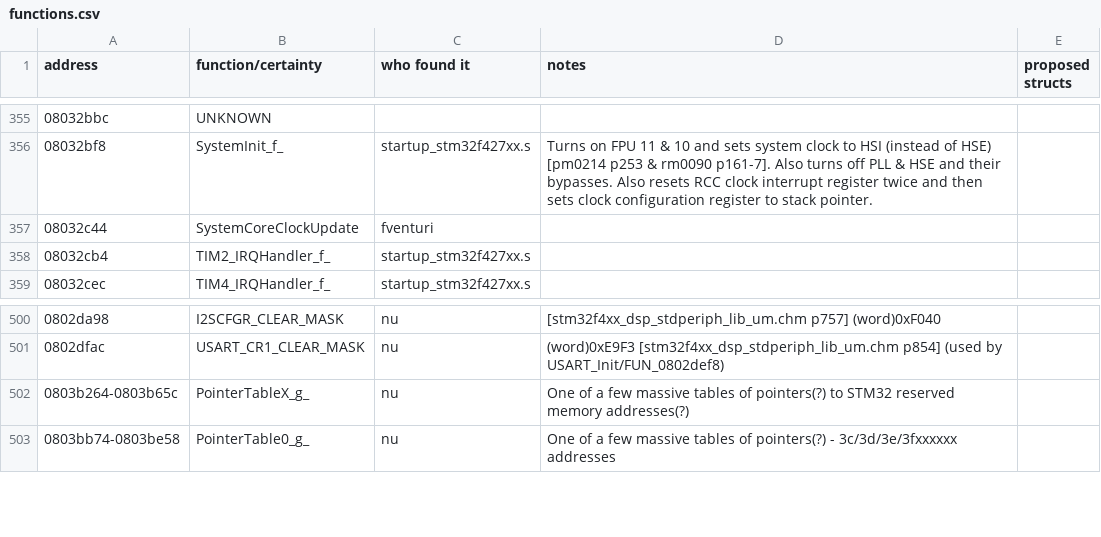
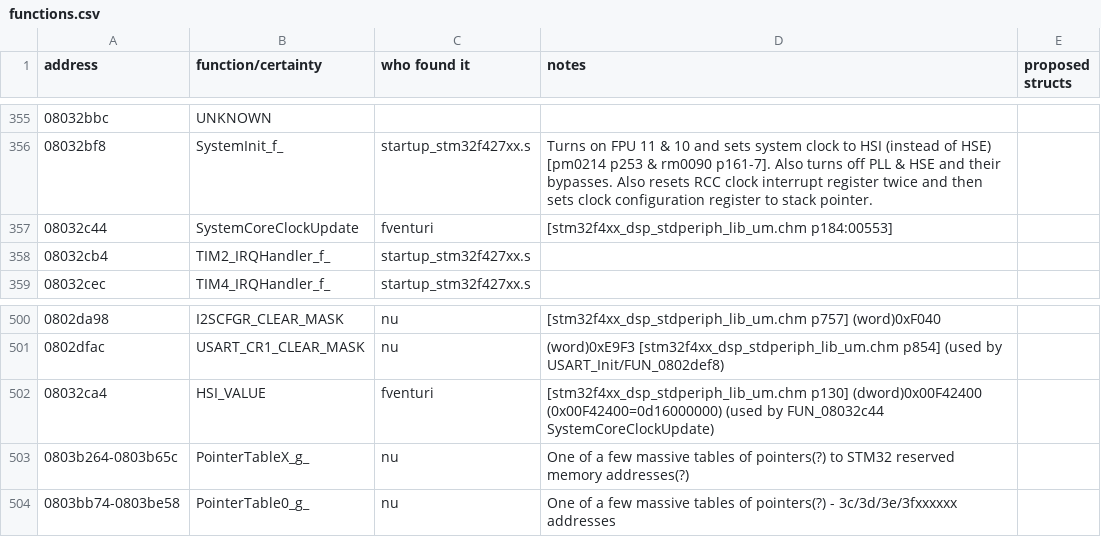
Before and after one commit to fventuri/BBFW, a CSV file: outputs/functions.csv, drawn as a sheet; only a part is shown, gaps mark what is left out; the diff names each change by its address in the sheet, - before the commit and + after, or states it on an @@ line.

Commit message:
Update functions.csv

```diff
--- a/outputs/functions.csv
+++ b/outputs/functions.csv
-D357 (notes): (empty)
+D357 (notes): [stm32f4xx_dsp_stdperiph_lib_um.chm p184:00553]
+row 502: 08032ca4 | HSI_VALUE | fventuri | [stm32f4xx_dsp_stdperiph_lib_um.chm p130] (dword)0x00F42400 (0x00F42400=0d16000000) (used by FUN_08032c44 SystemCoreClockUpdate)
```
